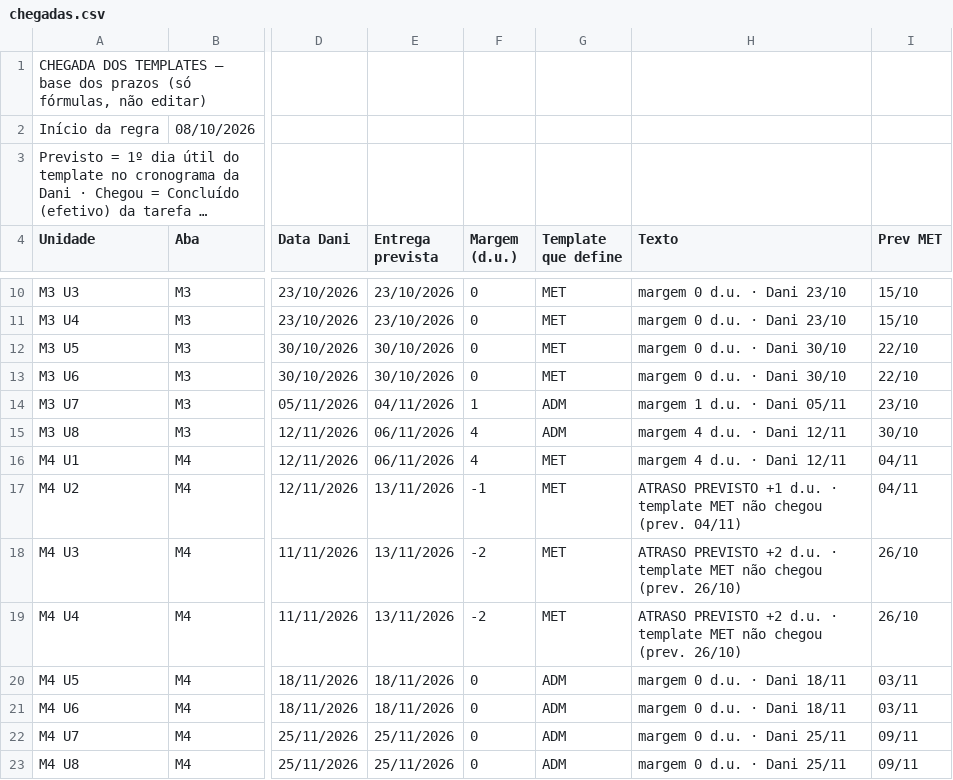
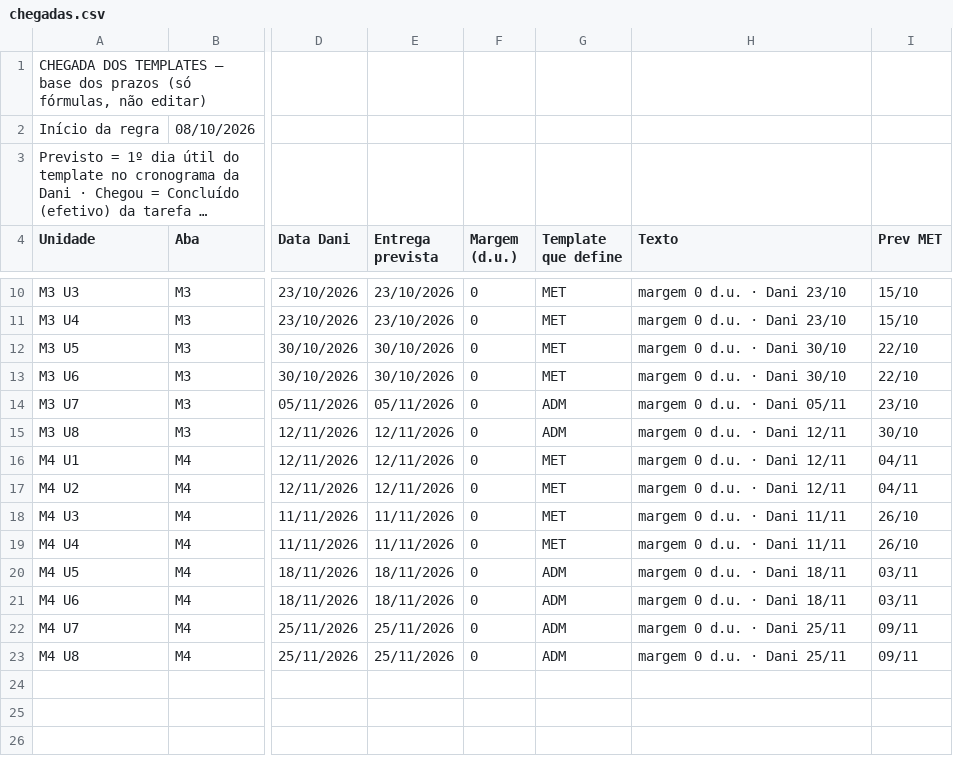
Before and after one commit to Moodle-IFTP-AL/Painel-de-Construcao, a CSV file: chegadas.csv, drawn as a sheet; only a part is shown, gaps mark what is left out; long unchanged cells end in …; the diff names each change by its address in the sheet, - before the commit and + after, or states it on an @@ line.

Commit message:
esteira: dados de 03/11/2026 11:46

```diff
--- a/chegadas.csv
+++ b/chegadas.csv
-E14 (Entrega prevista): 04/11/2026
+E14 (Entrega prevista): 05/11/2026
-F14 (Margem (d.u.)): 1
+F14 (Margem (d.u.)): 0
-H14 (Texto): margem 1 d.u. · Dani 05/11
+H14 (Texto): margem 0 d.u. · Dani 05/11
-E15:E16 (Entrega prevista): 06/11/2026
+E15:E16 (Entrega prevista): 12/11/2026
-F15:F16 (Margem (d.u.)): 4
+F15:F16 (Margem (d.u.)): 0
-H15:H16 (Texto): margem 4 d.u. · Dani 12/11
+H15:H16 (Texto): margem 0 d.u. · Dani 12/11
-E17 (Entrega prevista): 13/11/2026
+E17 (Entrega prevista): 12/11/2026
-F17 (Margem (d.u.)): -1
+F17 (Margem (d.u.)): 0
-H17 (Texto): ATRASO PREVISTO +1 d.u. · template MET não chegou (prev. 04/11)
+H17 (Texto): margem 0 d.u. · Dani 12/11
-E18:E19 (Entrega prevista): 13/11/2026
+E18:E19 (Entrega prevista): 11/11/2026
-F18:F19 (Margem (d.u.)): -2
+F18:F19 (Margem (d.u.)): 0
-H18:H19 (Texto): ATRASO PREVISTO +2 d.u. · template MET não chegou (prev. 26/10)
+H18:H19 (Texto): margem 0 d.u. · Dani 11/11
```
